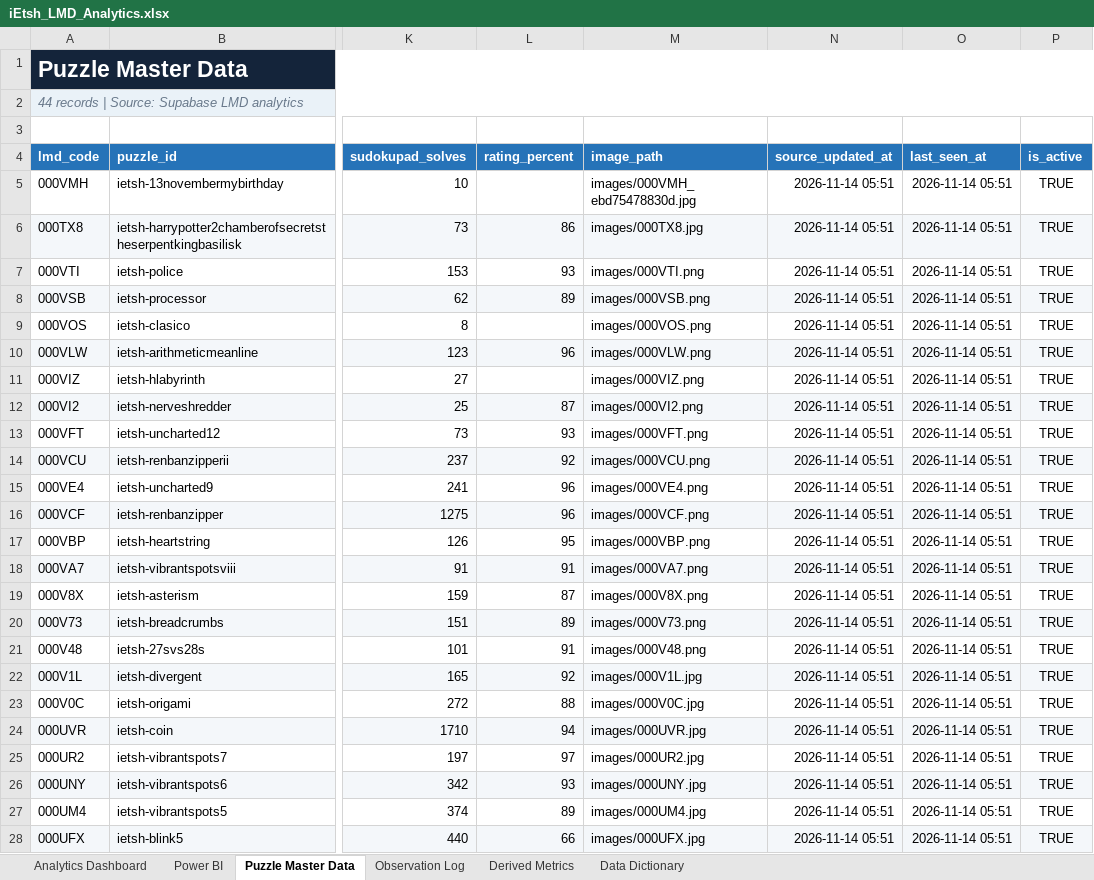
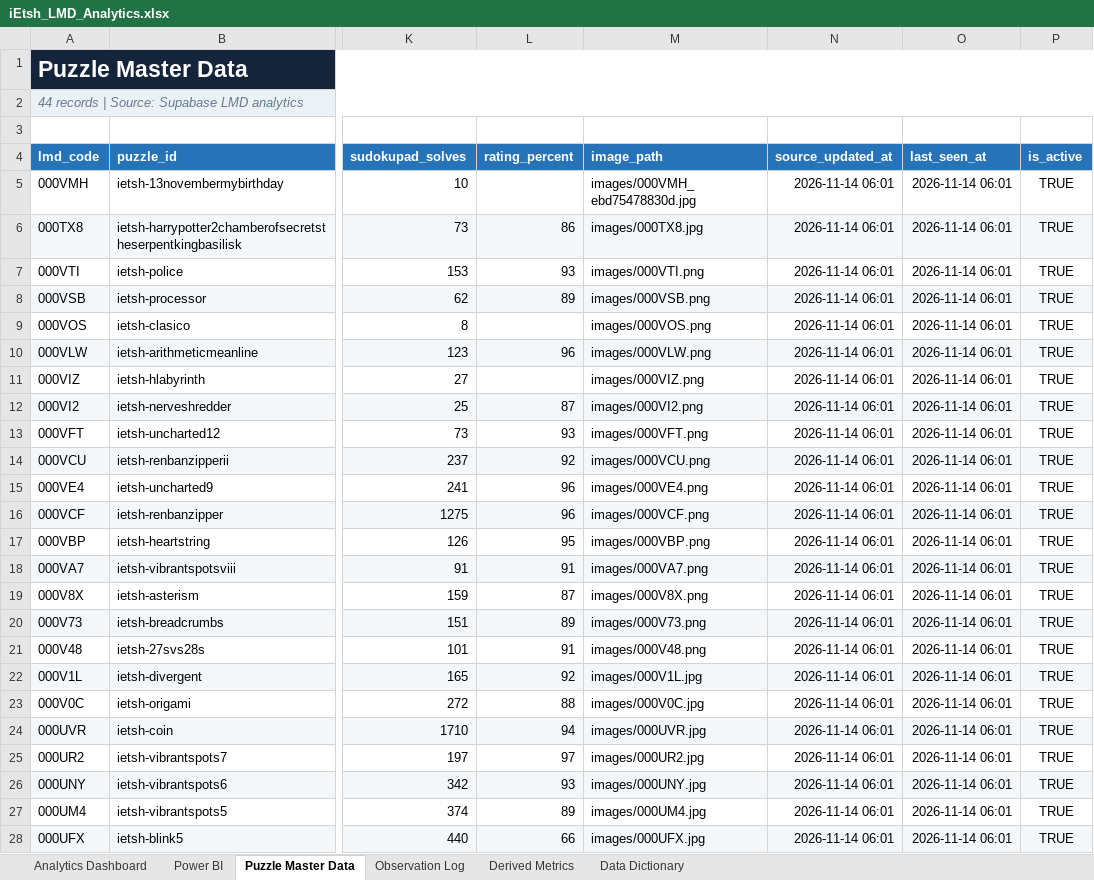
Before and after one commit to iEtsh/iEtsh.sudoku, an Excel workbook: sudoku-ietsh/ietsh/lmd/exports/iEtsh_LMD_Analytics.xlsx, sheet Puzzle Master Data, drawn as a sheet; only a part is shown, gaps mark what is left out; values as stored, in another font and other column widths than the file's, no borders; table styles not drawn; the diff covers the shown part only; the diff names each change by its address in the sheet, - before the commit and + after, or states it on an @@ line.

```diff
--- a/sudoku-ietsh/ietsh/lmd/exports/iEtsh_LMD_Analytics.xlsx (sheet Puzzle Master Data)
+++ b/sudoku-ietsh/ietsh/lmd/exports/iEtsh_LMD_Analytics.xlsx (sheet Puzzle Master Data)
-N5:N28 (source_updated_at): 2026-11-14 05:51
+N5:N28 (source_updated_at): 2026-11-14 06:01
-O5:O28 (last_seen_at): 2026-11-14 05:51
+O5:O28 (last_seen_at): 2026-11-14 06:01
```
Also changed, not shown: 40 edited cells elsewhere in this sheet, sheet Data Dictionary, sheet Power BI, sheet Analytics Dashboard, charts or pictures, sudoku-ietsh/ietsh/lmd/exports/raw-data/iEtsh_LMD_Raw_Data.xlsx.
